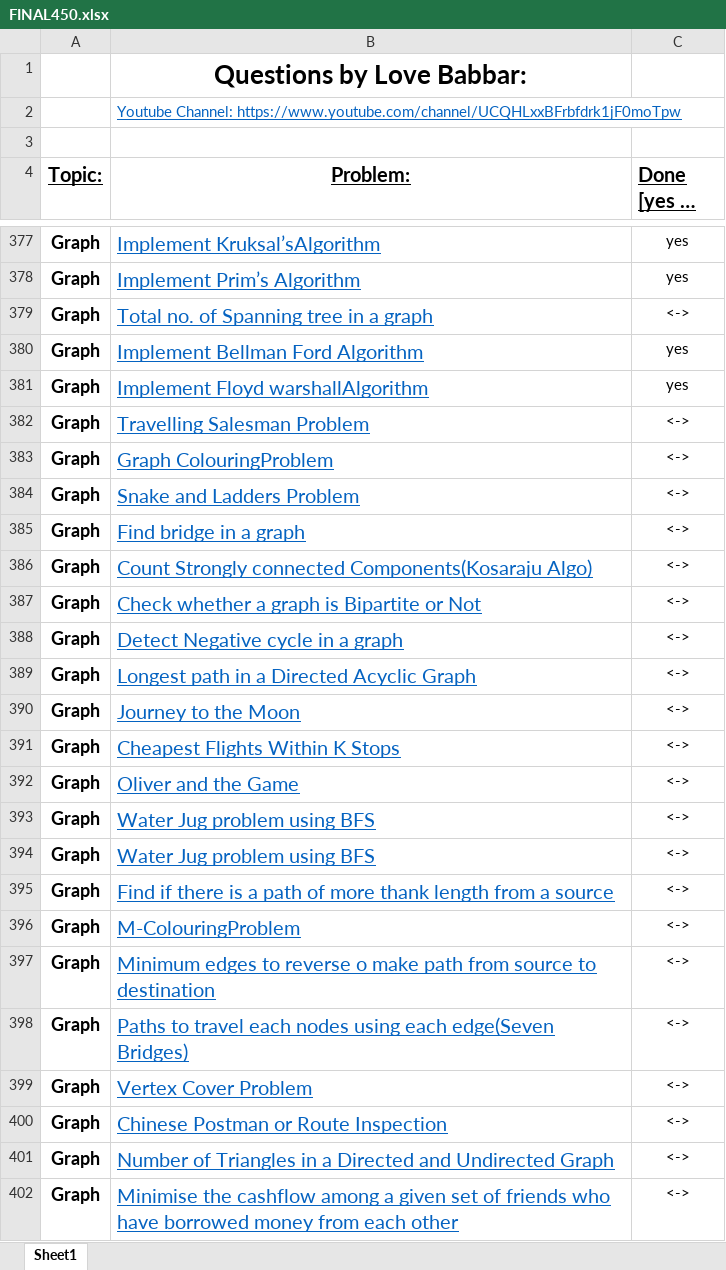
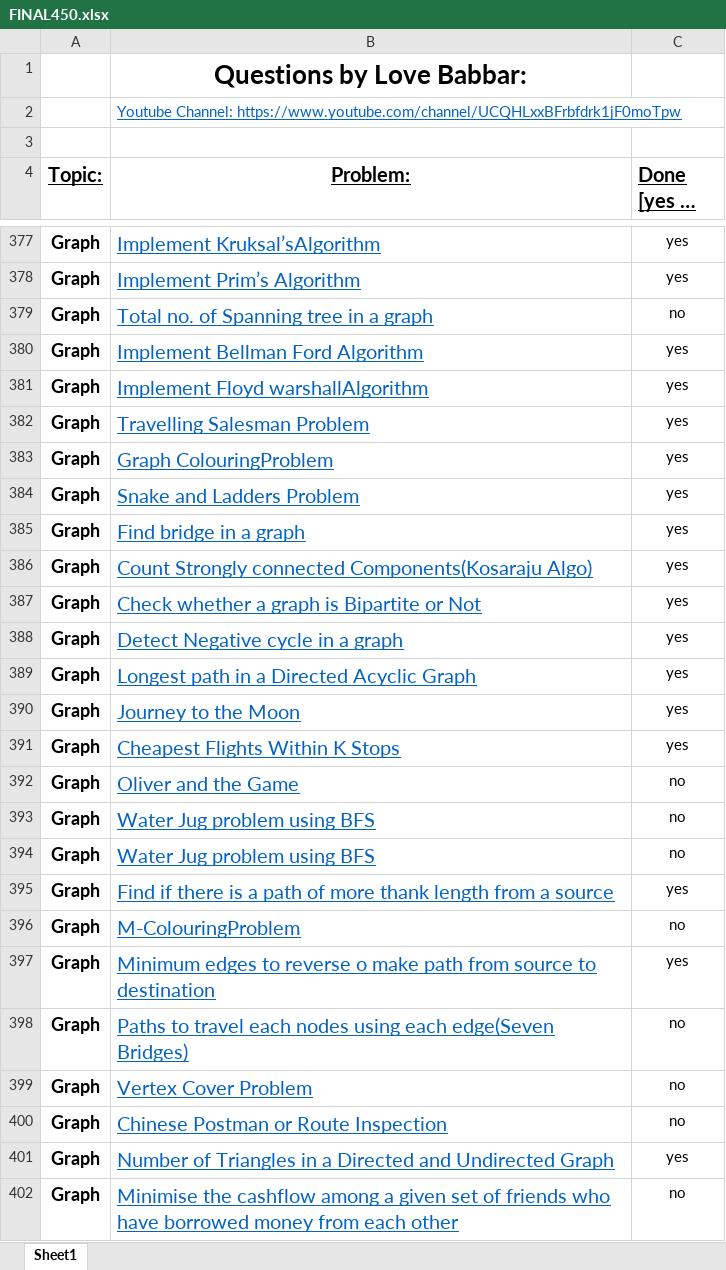
Before and after one commit to saptarshi-mondal-12/DSA-Revision, an Excel workbook: FINAL450.xlsx, sheet Sheet1, drawn as a sheet; only a part is shown, gaps mark what is left out; long unchanged cells end in …; values as stored, in another font and other column widths than the file's, no borders; conditional formats not drawn; the diff covers the shown part only; the diff names each change by its address in the sheet, - before the commit and + after, or states it on an @@ line.

```diff
--- a/FINAL450.xlsx (sheet Sheet1)
+++ b/FINAL450.xlsx (sheet Sheet1)
-C379 (Done [yes or no]): <->
+C379 (Done [yes or no]): no
-C382:C391 (Done [yes or no]): <->
+C382:C391 (Done [yes or no]): yes
-C392:C394 (Done [yes or no]): <->
+C392:C394 (Done [yes or no]): no
-C395 (Done [yes or no]): <->
+C395 (Done [yes or no]): yes
-C396 (Done [yes or no]): <->
+C396 (Done [yes or no]): no
-C397 (Done [yes or no]): <->
+C397 (Done [yes or no]): yes
-C398:C400 (Done [yes or no]): <->
+C398:C400 (Done [yes or no]): no
-C401 (Done [yes or no]): <->
+C401 (Done [yes or no]): yes
-C402 (Done [yes or no]): <->
+C402 (Done [yes or no]): no
```
Also changed, not shown: 2 edited cells elsewhere in this sheet, 40 other files.
